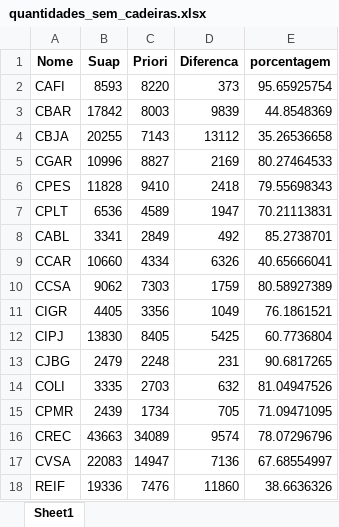
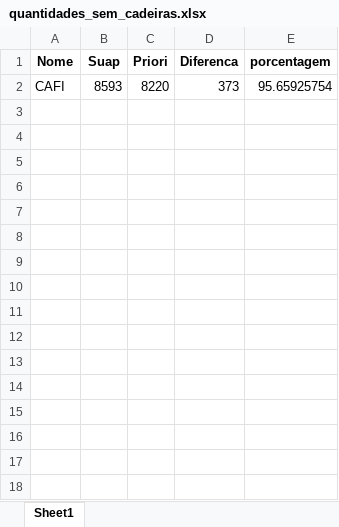
Before and after one commit to ricardoseminsta/inventario, an Excel workbook: quantidades_sem_cadeiras.xlsx, sheet Sheet1, drawn as a sheet; values as stored, in another font and other column widths than the file's, no borders; the diff names each change by its address in the sheet, - before the commit and + after, or states it on an @@ line.

```diff
--- a/quantidades_sem_cadeiras.xlsx (sheet Sheet1)
+++ b/quantidades_sem_cadeiras.xlsx (sheet Sheet1)
-row 3: CBAR | 17842 | 8003 | 9839 | 44.8548369
-row 4: CBJA | 20255 | 7143 | 13112 | 35.26536658
-row 5: CGAR | 10996 | 8827 | 2169 | 80.27464533
-row 6: CPES | 11828 | 9410 | 2418 | 79.55698343
-row 7: CPLT | 6536 | 4589 | 1947 | 70.21113831
-row 8: CABL | 3341 | 2849 | 492 | 85.2738701
-row 9: CCAR | 10660 | 4334 | 6326 | 40.65666041
-row 10: CCSA | 9062 | 7303 | 1759 | 80.58927389
-row 11: CIGR | 4405 | 3356 | 1049 | 76.1861521
-row 12: CIPJ | 13830 | 8405 | 5425 | 60.7736804
-row 13: CJBG | 2479 | 2248 | 231 | 90.6817265
-row 14: COLI | 3335 | 2703 | 632 | 81.04947526
-row 15: CPMR | 2439 | 1734 | 705 | 71.09471095
-row 16: CREC | 43663 | 34089 | 9574 | 78.07296796
-row 17: CVSA | 22083 | 14947 | 7136 | 67.68554997
-row 18: REIF | 19336 | 7476 | 11860 | 38.6636326
```
Also changed, not shown: quantidades.xlsx, 1 other file.
